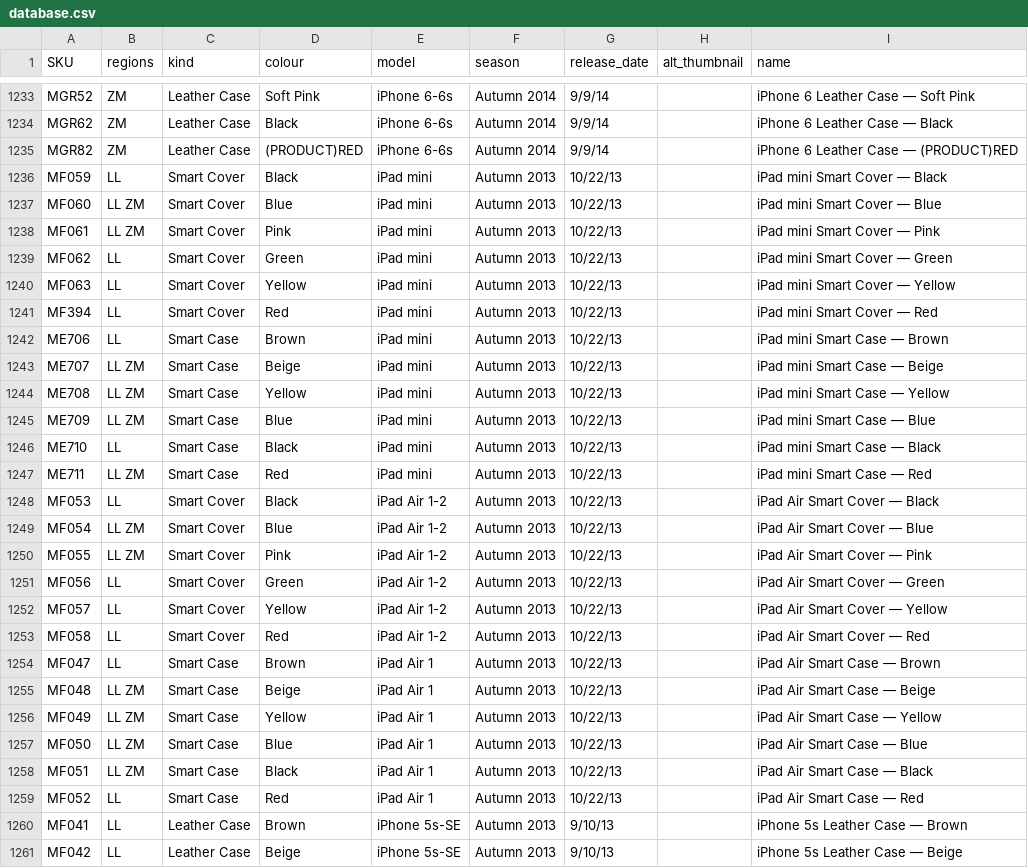
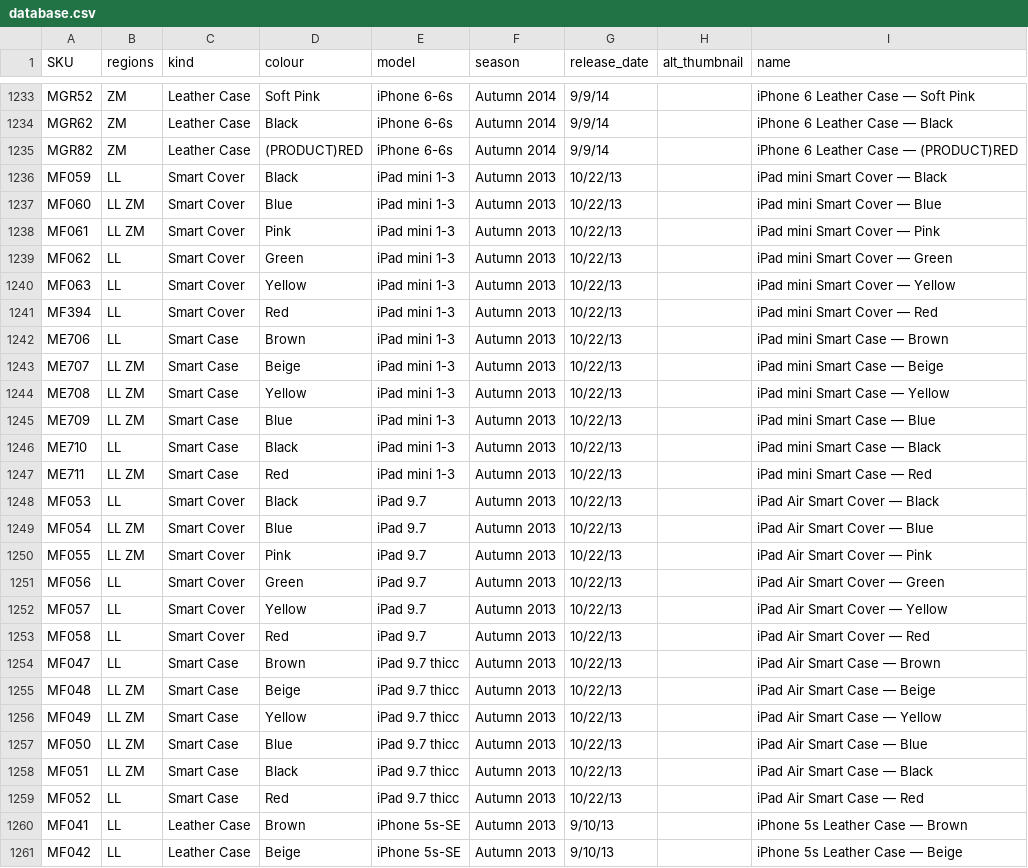
Before and after one commit to JonathanSeriesX/everycase, a CSV file: scripts/database.csv, drawn as a sheet; only a part is shown, gaps mark what is left out; the diff covers the shown part only.

```diff
--- a/scripts/database.csv
+++ b/scripts/database.csv
@@ -1235,26 +1235,26 @@ MGR62,ZM,Leather Case,Black,iPhone 6-6s,Autumn 2014,9/9/14,,iPhone 6 Leather Cas
 MGR82,ZM,Leather Case,(PRODUCT)RED,iPhone 6-6s,Autumn 2014,9/9/14,,iPhone 6 Leather Case — (PRODUCT)RED
-MF059,LL,Smart Cover,Black,iPad mini,Autumn 2013,10/22/13,,iPad mini Smart Cover — Black
-MF060,LL ZM,Smart Cover,Blue,iPad mini,Autumn 2013,10/22/13,,iPad mini Smart Cover — Blue
-MF061,LL ZM,Smart Cover,Pink,iPad mini,Autumn 2013,10/22/13,,iPad mini Smart Cover — Pink
-MF062,LL,Smart Cover,Green,iPad mini,Autumn 2013,10/22/13,,iPad mini Smart Cover — Green
-MF063,LL,Smart Cover,Yellow,iPad mini,Autumn 2013,10/22/13,,iPad mini Smart Cover — Yellow
-MF394,LL,Smart Cover,Red,iPad mini,Autumn 2013,10/22/13,,iPad mini Smart Cover — Red
-ME706,LL,Smart Case,Brown,iPad mini,Autumn 2013,10/22/13,,iPad mini Smart Case — Brown
-ME707,LL ZM,Smart Case,Beige,iPad mini,Autumn 2013,10/22/13,,iPad mini Smart Case — Beige
-ME708,LL ZM,Smart Case,Yellow,iPad mini,Autumn 2013,10/22/13,,iPad mini Smart Case — Yellow
-ME709,LL ZM,Smart Case,Blue,iPad mini,Autumn 2013,10/22/13,,iPad mini Smart Case — Blue
-ME710,LL,Smart Case,Black,iPad mini,Autumn 2013,10/22/13,,iPad mini Smart Case — Black
-ME711,LL ZM,Smart Case,Red,iPad mini,Autumn 2013,10/22/13,,iPad mini Smart Case — Red
-MF053,LL,Smart Cover,Black,iPad Air 1-2,Autumn 2013,10/22/13,,iPad Air Smart Cover — Black
-MF054,LL ZM,Smart Cover,Blue,iPad Air 1-2,Autumn 2013,10/22/13,,iPad Air Smart Cover — Blue
-MF055,LL ZM,Smart Cover,Pink,iPad Air 1-2,Autumn 2013,10/22/13,,iPad Air Smart Cover — Pink
-MF056,LL,Smart Cover,Green,iPad Air 1-2,Autumn 2013,10/22/13,,iPad Air Smart Cover — Green
-MF057,LL,Smart Cover,Yellow,iPad Air 1-2,Autumn 2013,10/22/13,,iPad Air Smart Cover — Yellow
-MF058,LL,Smart Cover,Red,iPad Air 1-2,Autumn 2013,10/22/13,,iPad Air Smart Cover — Red
-MF047,LL,Smart Case,Brown,iPad Air 1,Autumn 2013,10/22/13,,iPad Air Smart Case — Brown
-MF048,LL ZM,Smart Case,Beige,iPad Air 1,Autumn 2013,10/22/13,,iPad Air Smart Case — Beige
-MF049,LL ZM,Smart Case,Yellow,iPad Air 1,Autumn 2013,10/22/13,,iPad Air Smart Case — Yellow
-MF050,LL ZM,Smart Case,Blue,iPad Air 1,Autumn 2013,10/22/13,,iPad Air Smart Case — Blue
-MF051,LL ZM,Smart Case,Black,iPad Air 1,Autumn 2013,10/22/13,,iPad Air Smart Case — Black
-MF052,LL,Smart Case,Red,iPad Air 1,Autumn 2013,10/22/13,,iPad Air Smart Case — Red
+MF059,LL,Smart Cover,Black,iPad mini 1-3,Autumn 2013,10/22/13,,iPad mini Smart Cover — Black
+MF060,LL ZM,Smart Cover,Blue,iPad mini 1-3,Autumn 2013,10/22/13,,iPad mini Smart Cover — Blue
+MF061,LL ZM,Smart Cover,Pink,iPad mini 1-3,Autumn 2013,10/22/13,,iPad mini Smart Cover — Pink
+MF062,LL,Smart Cover,Green,iPad mini 1-3,Autumn 2013,10/22/13,,iPad mini Smart Cover — Green
+MF063,LL,Smart Cover,Yellow,iPad mini 1-3,Autumn 2013,10/22/13,,iPad mini Smart Cover — Yellow
+MF394,LL,Smart Cover,Red,iPad mini 1-3,Autumn 2013,10/22/13,,iPad mini Smart Cover — Red
+ME706,LL,Smart Case,Brown,iPad mini 1-3,Autumn 2013,10/22/13,,iPad mini Smart Case — Brown
+ME707,LL ZM,Smart Case,Beige,iPad mini 1-3,Autumn 2013,10/22/13,,iPad mini Smart Case — Beige
+ME708,LL ZM,Smart Case,Yellow,iPad mini 1-3,Autumn 2013,10/22/13,,iPad mini Smart Case — Yellow
+ME709,LL ZM,Smart Case,Blue,iPad mini 1-3,Autumn 2013,10/22/13,,iPad mini Smart Case — Blue
+ME710,LL,Smart Case,Black,iPad mini 1-3,Autumn 2013,10/22/13,,iPad mini Smart Case — Black
+ME711,LL ZM,Smart Case,Red,iPad mini 1-3,Autumn 2013,10/22/13,,iPad mini Smart Case — Red
+MF053,LL,Smart Cover,Black,iPad 9.7,Autumn 2013,10/22/13,,iPad Air Smart Cover — Black
+MF054,LL ZM,Smart Cover,Blue,iPad 9.7,Autumn 2013,10/22/13,,iPad Air Smart Cover — Blue
+MF055,LL ZM,Smart Cover,Pink,iPad 9.7,Autumn 2013,10/22/13,,iPad Air Smart Cover — Pink
+MF056,LL,Smart Cover,Green,iPad 9.7,Autumn 2013,10/22/13,,iPad Air Smart Cover — Green
+MF057,LL,Smart Cover,Yellow,iPad 9.7,Autumn 2013,10/22/13,,iPad Air Smart Cover — Yellow
+MF058,LL,Smart Cover,Red,iPad 9.7,Autumn 2013,10/22/13,,iPad Air Smart Cover — Red
+MF047,LL,Smart Case,Brown,iPad 9.7 thicc,Autumn 2013,10/22/13,,iPad Air Smart Case — Brown
+MF048,LL ZM,Smart Case,Beige,iPad 9.7 thicc,Autumn 2013,10/22/13,,iPad Air Smart Case — Beige
+MF049,LL ZM,Smart Case,Yellow,iPad 9.7 thicc,Autumn 2013,10/22/13,,iPad Air Smart Case — Yellow
+MF050,LL ZM,Smart Case,Blue,iPad 9.7 thicc,Autumn 2013,10/22/13,,iPad Air Smart Case — Blue
+MF051,LL ZM,Smart Case,Black,iPad 9.7 thicc,Autumn 2013,10/22/13,,iPad Air Smart Case — Black
+MF052,LL,Smart Case,Red,iPad 9.7 thicc,Autumn 2013,10/22/13,,iPad Air Smart Case — Red
 MF041,LL,Leather Case,Brown,iPhone 5s-SE,Autumn 2013,9/10/13,,iPhone 5s Leather Case — Brown
```
Also changed, not shown: 50 edited cells elsewhere in this file, 11 other files.
